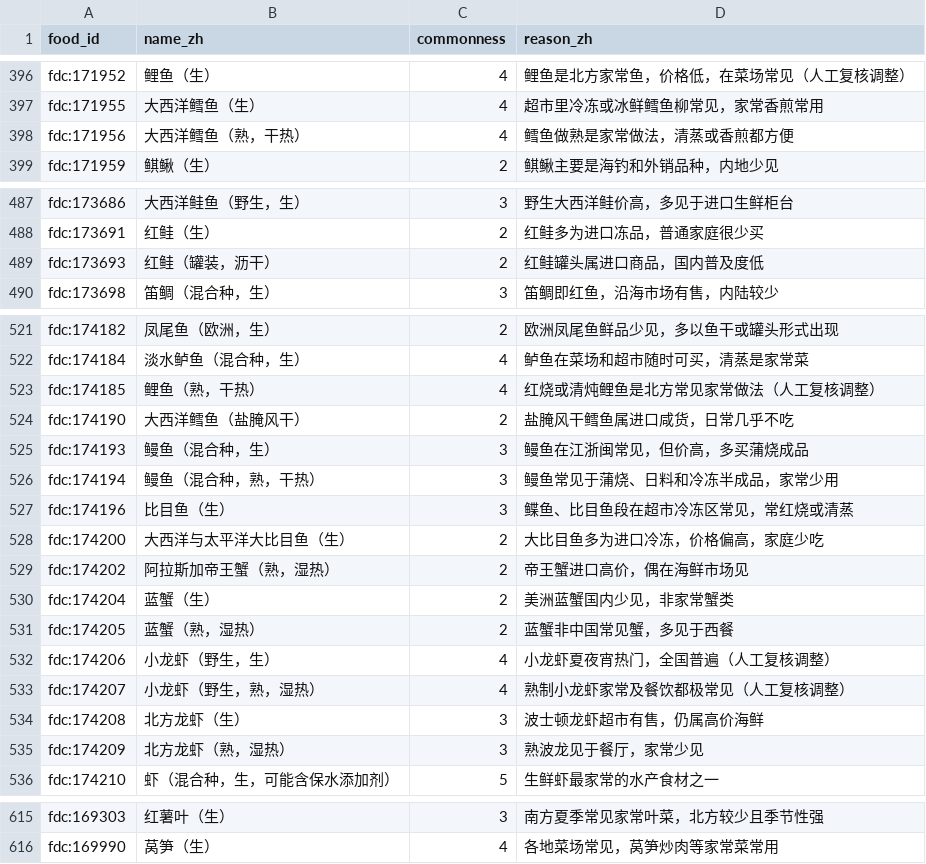
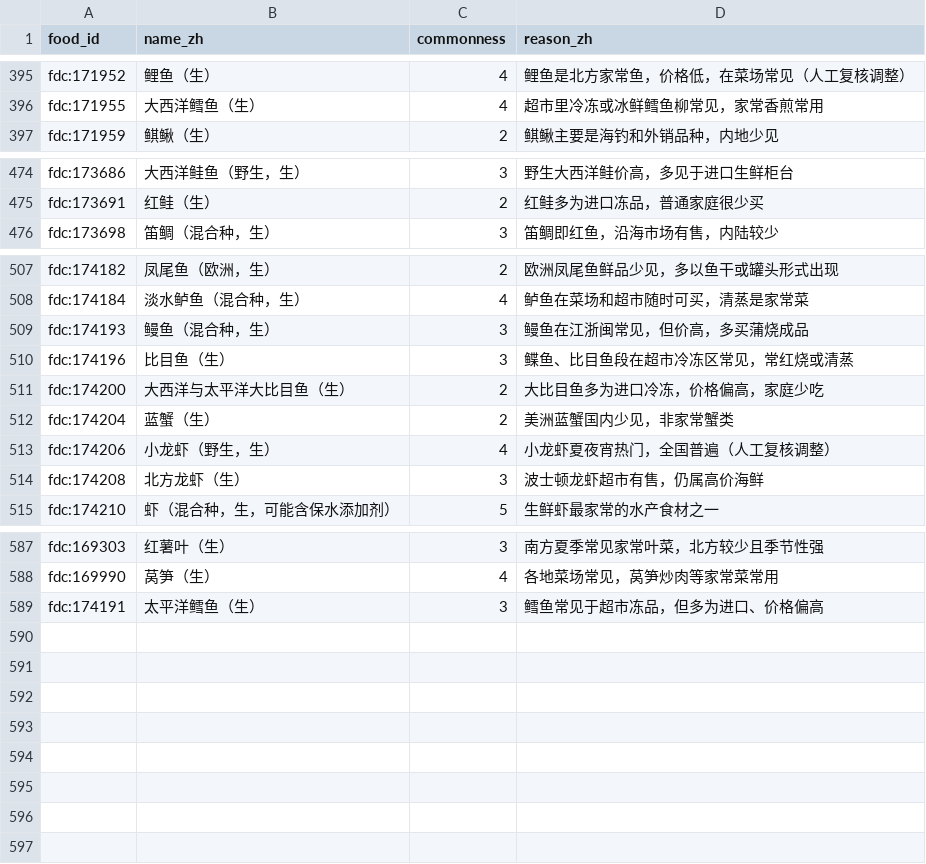
Before and after one commit to hairrrrr/micronutrients-tracker, a CSV file: data-src/commonness.csv, drawn as a sheet; only a part is shown, gaps mark what is left out; the diff covers the shown part only.

```diff
--- a/data-src/commonness.csv
+++ b/data-src/commonness.csv
@@ -397,3 +396,2 @@ fdc:171952,鲤鱼（生）,4,鲤鱼是北方家常鱼，价格低，在菜场常
 fdc:171955,大西洋鳕鱼（生）,4,超市里冷冻或冰鲜鳕鱼柳常见，家常香煎常用
-fdc:171956,大西洋鳕鱼（熟，干热）,4,鳕鱼做熟是家常做法，清蒸或香煎都方便
 fdc:171959,鲯鳅（生）,2,鲯鳅主要是海钓和外销品种，内地少见
@@ -488,3 +475,2 @@ fdc:173686,大西洋鲑鱼（野生，生）,3,野生大西洋鲑价高，多见
 fdc:173691,红鲑（生）,2,红鲑多为进口冻品，普通家庭很少买
-fdc:173693,红鲑（罐装，沥干）,2,红鲑罐头属进口商品，国内普及度低
 fdc:173698,笛鲷（混合种，生）,3,笛鲷即红鱼，沿海市场有售，内陆较少
@@ -522,15 +508,8 @@ fdc:174182,凤尾鱼（欧洲，生）,2,欧洲凤尾鱼鲜品少见，多以鱼
 fdc:174184,淡水鲈鱼（混合种，生）,4,鲈鱼在菜场和超市随时可买，清蒸是家常菜
-fdc:174185,鲤鱼（熟，干热）,4,红烧或清炖鲤鱼是北方常见家常做法（人工复核调整）
-fdc:174190,大西洋鳕鱼（盐腌风干）,2,盐腌风干鳕鱼属进口咸货，日常几乎不吃
 fdc:174193,鳗鱼（混合种，生）,3,鳗鱼在江浙闽常见，但价高，多买蒲烧成品
-fdc:174194,鳗鱼（混合种，熟，干热）,3,鳗鱼常见于蒲烧、日料和冷冻半成品，家常少用
 fdc:174196,比目鱼（生）,3,鲽鱼、比目鱼段在超市冷冻区常见，常红烧或清蒸
 fdc:174200,大西洋与太平洋大比目鱼（生）,2,大比目鱼多为进口冷冻，价格偏高，家庭少吃
-fdc:174202,阿拉斯加帝王蟹（熟，湿热）,2,帝王蟹进口高价，偶在海鲜市场见
 fdc:174204,蓝蟹（生）,2,美洲蓝蟹国内少见，非家常蟹类
-fdc:174205,蓝蟹（熟，湿热）,2,蓝蟹非中国常见蟹，多见于西餐
 fdc:174206,小龙虾（野生，生）,4,小龙虾夏夜宵热门，全国普遍（人工复核调整）
-fdc:174207,小龙虾（野生，熟，湿热）,4,熟制小龙虾家常及餐饮都极常见（人工复核调整）
 fdc:174208,北方龙虾（生）,3,波士顿龙虾超市有售，仍属高价海鲜
-fdc:174209,北方龙虾（熟，湿热）,3,熟波龙见于餐厅，家常少见
 fdc:174210,虾（混合种，生，可能含保水添加剂）,5,生鲜虾最家常的水产食材之一
@@ -616 +588,2 @@ fdc:169303,红薯叶（生）,3,南方夏季常见家常叶菜，北方较少且
 fdc:169990,莴笋（生）,4,各地菜场常见，莴笋炒肉等家常菜常用
+fdc:174191,太平洋鳕鱼（生）,3,鳕鱼常见于超市冻品，但多为进口、价格偏高
```
Also changed, not shown: 19 removed rows elsewhere in this file, data-src/foods_curated.csv, data-src/measures.csv, 5 other files.
